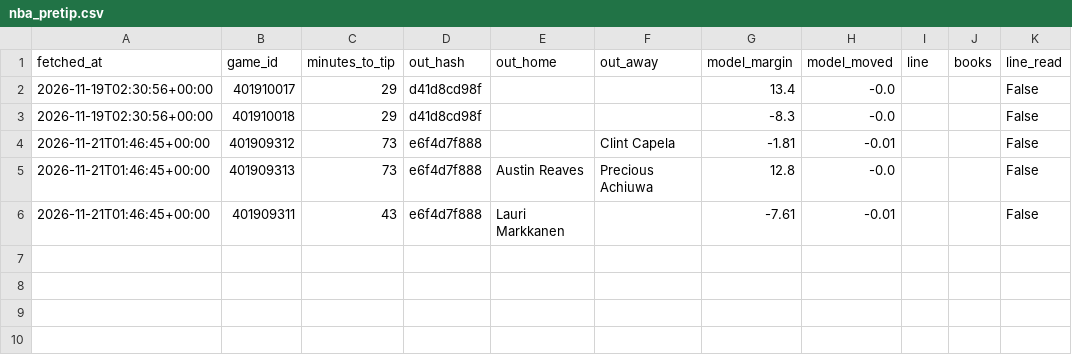
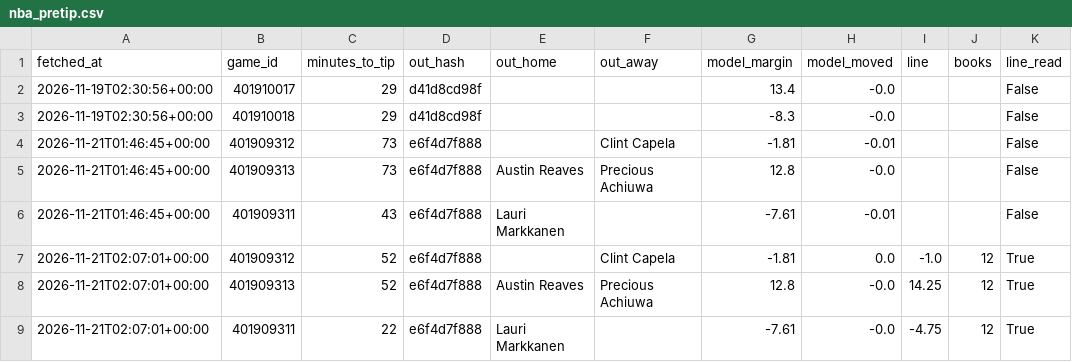
Before and after one commit to rhyman7/bb-value-board, a CSV file: docs/lines/nba_pretip.csv, drawn as a sheet.

```diff
--- a/docs/lines/nba_pretip.csv
+++ b/docs/lines/nba_pretip.csv
@@ -6 +6,4 @@ fetched_at,game_id,minutes_to_tip,out_hash,out_home,out_away,model_margin,model_
 2026-11-21T01:46:45+00:00,401909311,43,e6f4d7f888,Lauri Markkanen,,-7.61,-0.01,,,False
+2026-11-21T02:07:01+00:00,401909312,52,e6f4d7f888,,Clint Capela,-1.81,0.0,-1.0,12,True
+2026-11-21T02:07:01+00:00,401909313,52,e6f4d7f888,Austin Reaves,Precious Achiuwa,12.8,-0.0,14.25,12,True
+2026-11-21T02:07:01+00:00,401909311,22,e6f4d7f888,Lauri Markkanen,,-7.61,-0.0,-4.75,12,True
```
